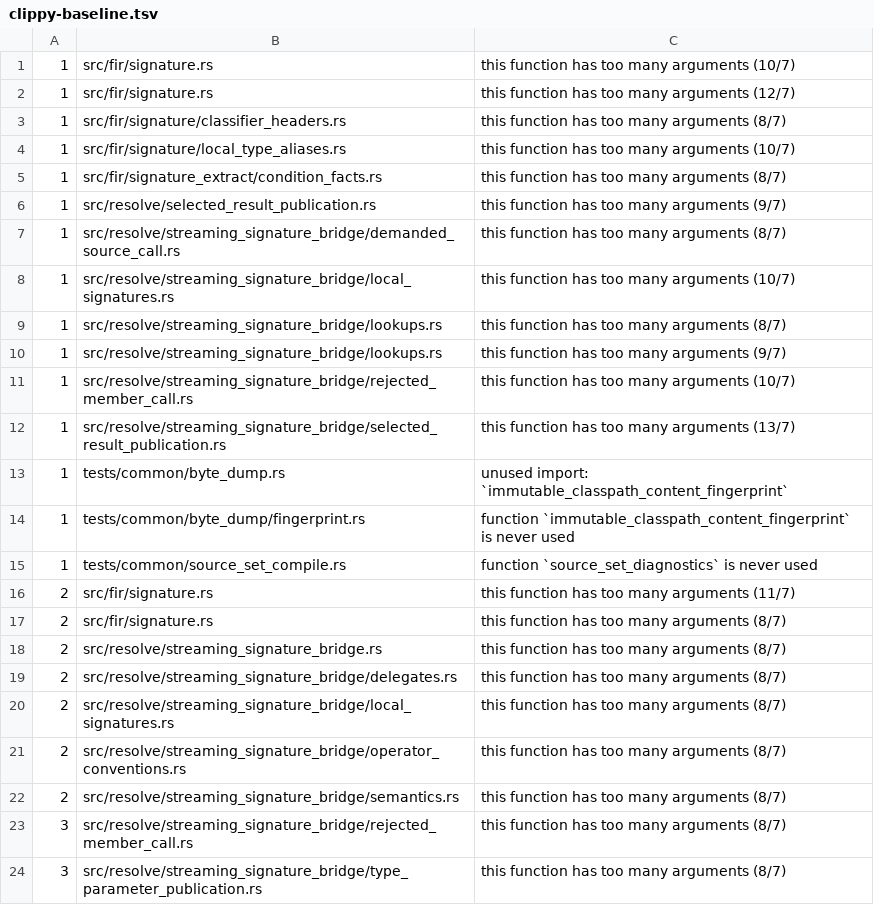
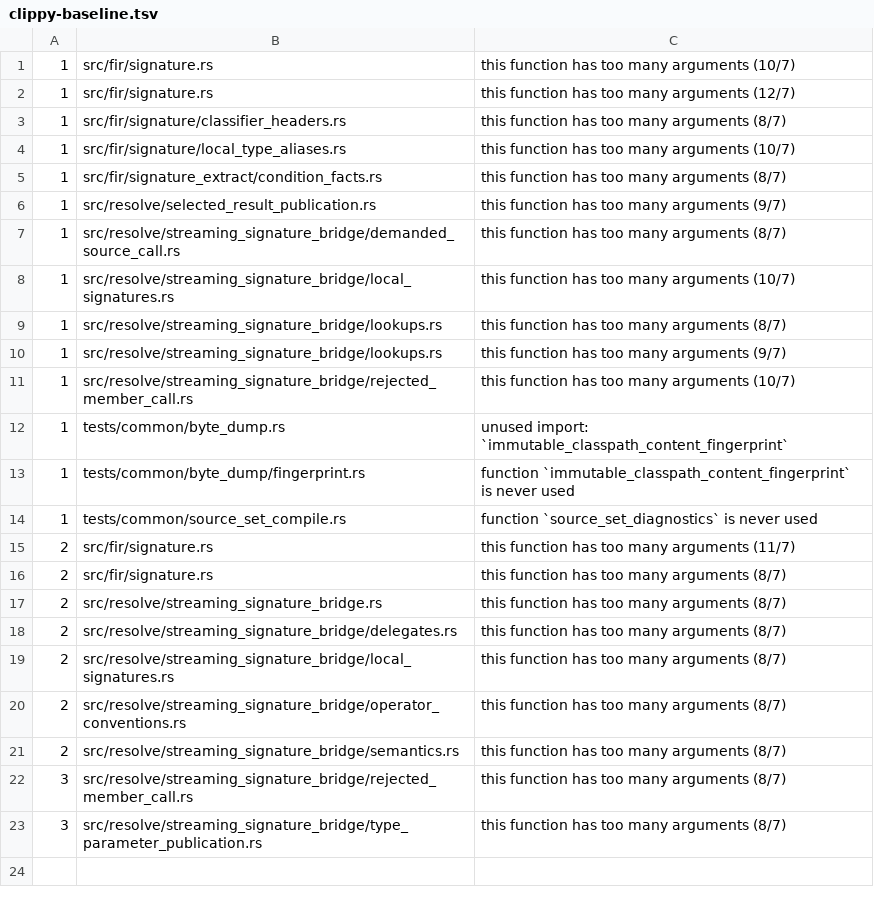
Before and after one commit to qnox/krusty, a TSV file: clippy-baseline.tsv, drawn as a sheet; the diff names each change by its address in the sheet, - before the commit and + after, or states it on an @@ line.

Commit message:
Demand the signature of a selected member extension that has no call shape (#4072)

```diff
--- a/clippy-baseline.tsv
+++ b/clippy-baseline.tsv
-row 12: 1 | src/resolve/streaming_signature_bridge/selected_result_publication.rs | this function has too many arguments (13/7)
```
Also changed, not shown: legacy-baseline.tsv, 6 other files.
